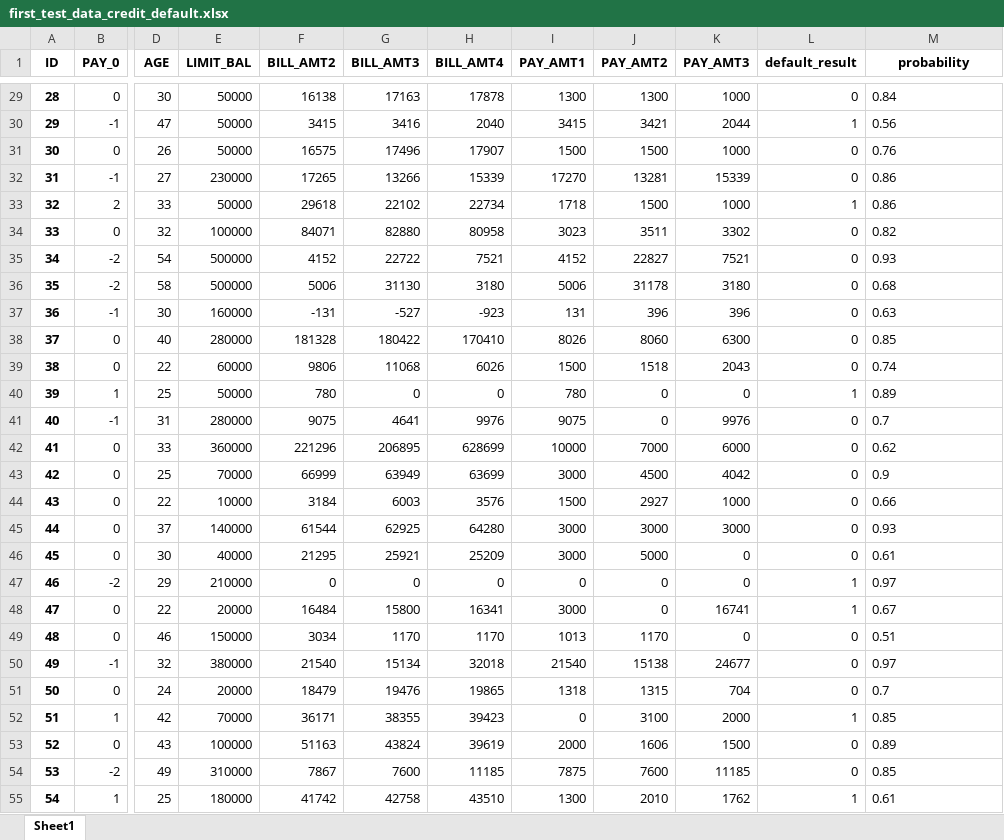
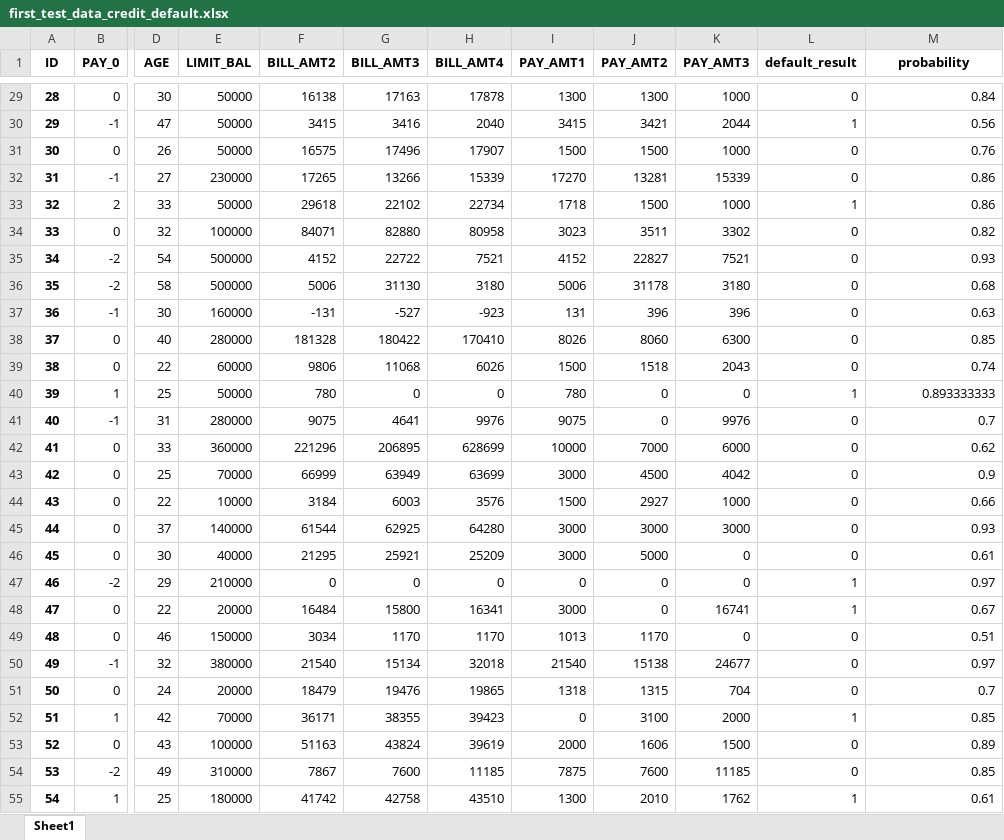
Before and after one commit to Jake-LJH/default-prediction, an Excel workbook: source/uploads/first_test_data_credit_default.xlsx, sheet Sheet1, drawn as a sheet; only a part is shown, gaps mark what is left out; values as stored, in another font and other column widths than the file's, no borders; the diff covers the shown part only; the diff names each change by its address in the sheet, - before the commit and + after, or states it on an @@ line.

```diff
--- a/source/uploads/first_test_data_credit_default.xlsx (sheet Sheet1)
+++ b/source/uploads/first_test_data_credit_default.xlsx (sheet Sheet1)
-M29:M39 alignment: left
+M29:M39 alignment: right
-M40 (probability): 0.89
+M40 (probability): 0.893333333
-M41:M55 alignment: left
+M41:M55 alignment: right
```
Also changed, not shown: 4 edited cells and cell formats elsewhere in this sheet, 3 other files.
